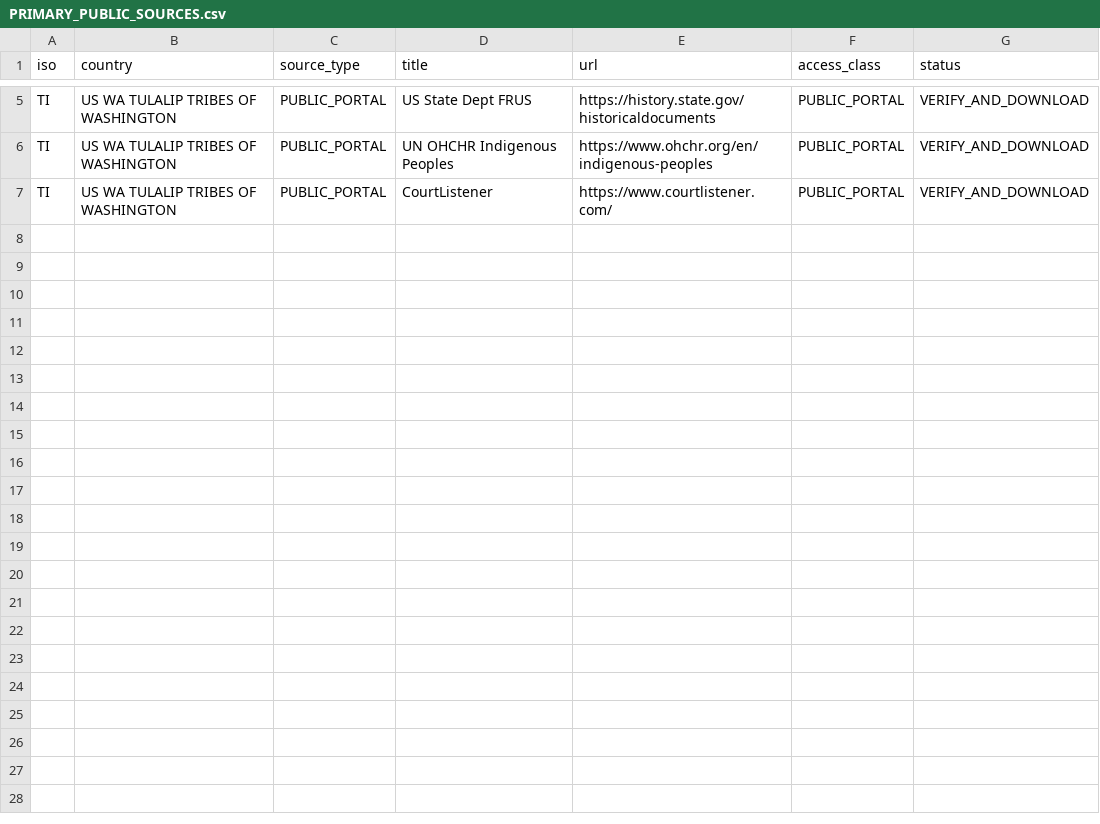
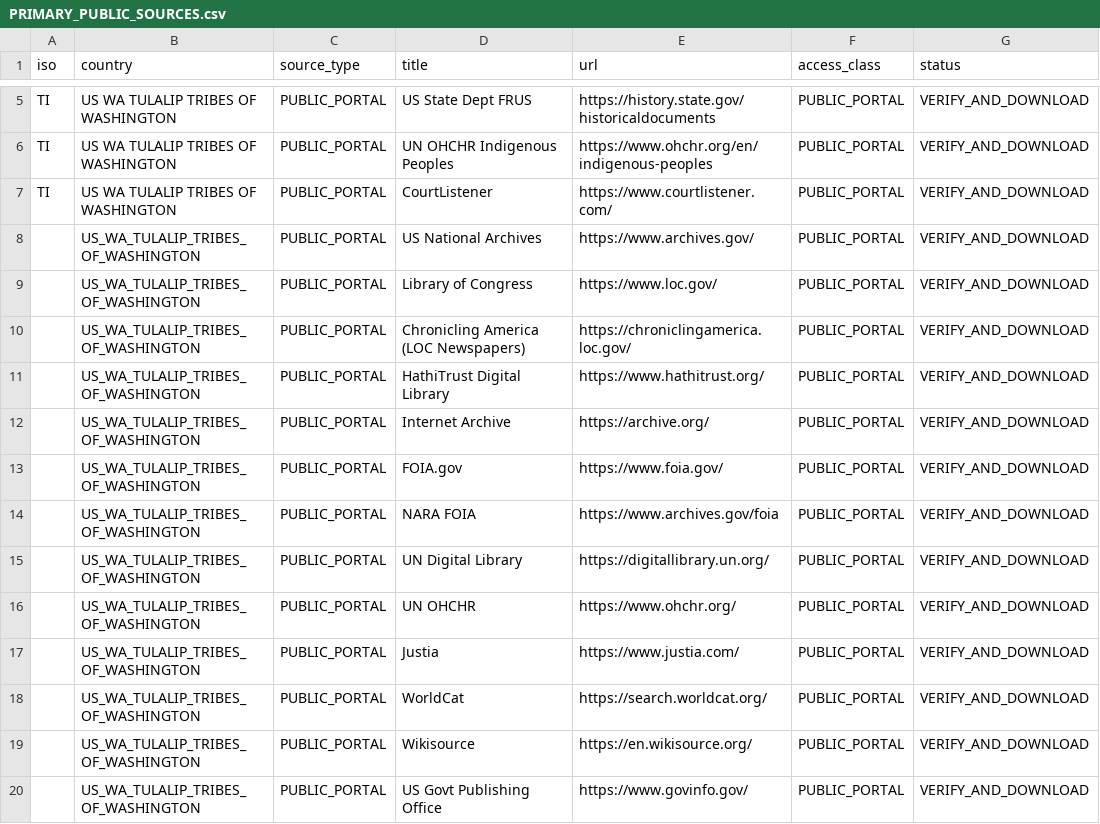
Before and after one commit to GlobalRestitutionAlliance/turtle-island-us-wa-tulalip-tribes-of-washington-master-litigation, a CSV file: 03_Evidentiary_Exhibits/PRIMARY_PUBLIC_SOURCES.csv, drawn as a sheet; only a part is shown, gaps mark what is left out; the diff names each change by its address in the sheet, - before the commit and + after, or states it on an @@ line.

Commit message:
Expand primary public source registries (Batch 2)

```diff
--- a/03_Evidentiary_Exhibits/PRIMARY_PUBLIC_SOURCES.csv
+++ b/03_Evidentiary_Exhibits/PRIMARY_PUBLIC_SOURCES.csv
+row 8:  | US_WA_TULALIP_TRIBES_OF_WASHINGTON | PUBLIC_PORTAL | US National Archives | https://www.archives.gov/ | PUBLIC_PORTAL | VERIFY_AND_DOWNLOAD
+row 9:  | US_WA_TULALIP_TRIBES_OF_WASHINGTON | PUBLIC_PORTAL | Library of Congress | https://www.loc.gov/ | PUBLIC_PORTAL | VERIFY_AND_DOWNLOAD
+row 10:  | US_WA_TULALIP_TRIBES_OF_WASHINGTON | PUBLIC_PORTAL | Chronicling America (LOC Newspapers) | https://chroniclingamerica.loc.gov/ | PUBLIC_PORTAL | VERIFY_AND_DOWNLOAD
+row 11:  | US_WA_TULALIP_TRIBES_OF_WASHINGTON | PUBLIC_PORTAL | HathiTrust Digital Library | https://www.hathitrust.org/ | PUBLIC_PORTAL | VERIFY_AND_DOWNLOAD
+row 12:  | US_WA_TULALIP_TRIBES_OF_WASHINGTON | PUBLIC_PORTAL | Internet Archive | https://archive.org/ | PUBLIC_PORTAL | VERIFY_AND_DOWNLOAD
+row 13:  | US_WA_TULALIP_TRIBES_OF_WASHINGTON | PUBLIC_PORTAL | FOIA.gov | https://www.foia.gov/ | PUBLIC_PORTAL | VERIFY_AND_DOWNLOAD
+row 14:  | US_WA_TULALIP_TRIBES_OF_WASHINGTON | PUBLIC_PORTAL | NARA FOIA | https://www.archives.gov/foia | PUBLIC_PORTAL | VERIFY_AND_DOWNLOAD
+row 15:  | US_WA_TULALIP_TRIBES_OF_WASHINGTON | PUBLIC_PORTAL | UN Digital Library | https://digitallibrary.un.org/ | PUBLIC_PORTAL | VERIFY_AND_DOWNLOAD
+row 16:  | US_WA_TULALIP_TRIBES_OF_WASHINGTON | PUBLIC_PORTAL | UN OHCHR | https://www.ohchr.org/ | PUBLIC_PORTAL | VERIFY_AND_DOWNLOAD
+row 17:  | US_WA_TULALIP_TRIBES_OF_WASHINGTON | PUBLIC_PORTAL | Justia | https://www.justia.com/ | PUBLIC_PORTAL | VERIFY_AND_DOWNLOAD
+row 18:  | US_WA_TULALIP_TRIBES_OF_WASHINGTON | PUBLIC_PORTAL | WorldCat | https://search.worldcat.org/ | PUBLIC_PORTAL | VERIFY_AND_DOWNLOAD
+row 19:  | US_WA_TULALIP_TRIBES_OF_WASHINGTON | PUBLIC_PORTAL | Wikisource | https://en.wikisource.org/ | PUBLIC_PORTAL | VERIFY_AND_DOWNLOAD
+row 20:  | US_WA_TULALIP_TRIBES_OF_WASHINGTON | PUBLIC_PORTAL | US Govt Publishing Office | https://www.govinfo.gov/ | PUBLIC_PORTAL | VERIFY_AND_DOWNLOAD
```
Also changed, not shown: 2 other files.
